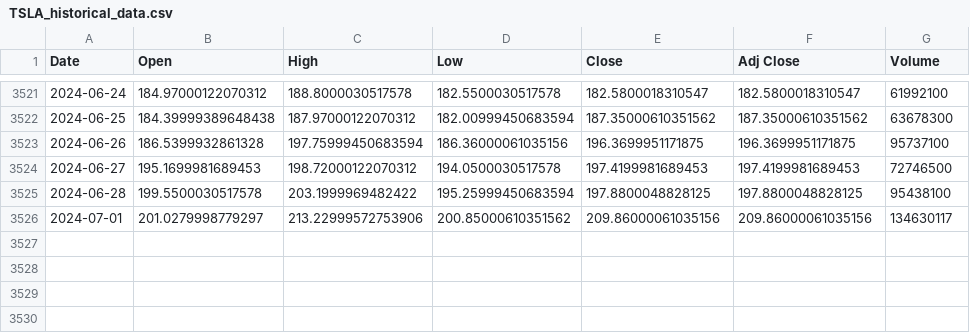
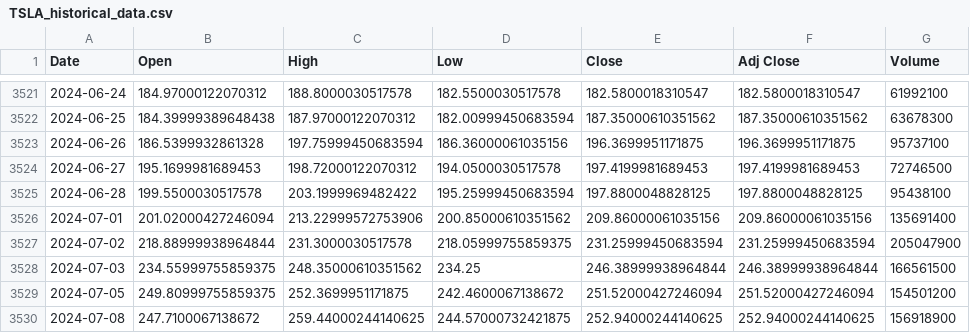
Before and after one commit to jmarihawkins/Predicting_Stock_Prices, a CSV file: data/TSLA_historical_data.csv, drawn as a sheet; only a part is shown, gaps mark what is left out.

```diff
--- a/data/TSLA_historical_data.csv
+++ b/data/TSLA_historical_data.csv
@@ -3525,2 +3525,6 @@ Date,Open,High,Low,Close,Adj Close,Volume
 2024-06-28,199.5500030517578,203.1999969482422,195.25999450683594,197.8800048828125,197.8800048828125,95438100
-2024-07-01,201.0279998779297,213.22999572753906,200.85000610351562,209.86000061035156,209.86000061035156,134630117
+2024-07-01,201.02000427246094,213.22999572753906,200.85000610351562,209.86000061035156,209.86000061035156,135691400
+2024-07-02,218.88999938964844,231.3000030517578,218.05999755859375,231.25999450683594,231.25999450683594,205047900
+2024-07-03,234.55999755859375,248.35000610351562,234.25,246.38999938964844,246.38999938964844,166561500
+2024-07-05,249.80999755859375,252.3699951171875,242.4600067138672,251.52000427246094,251.52000427246094,154501200
+2024-07-08,247.7100067138672,259.44000244140625,244.57000732421875,252.94000244140625,252.94000244140625,156918900
```
Also changed, not shown: data/MSFT_historical_data.csv, data/NVDA_historical_data.csv, 39 other files.
